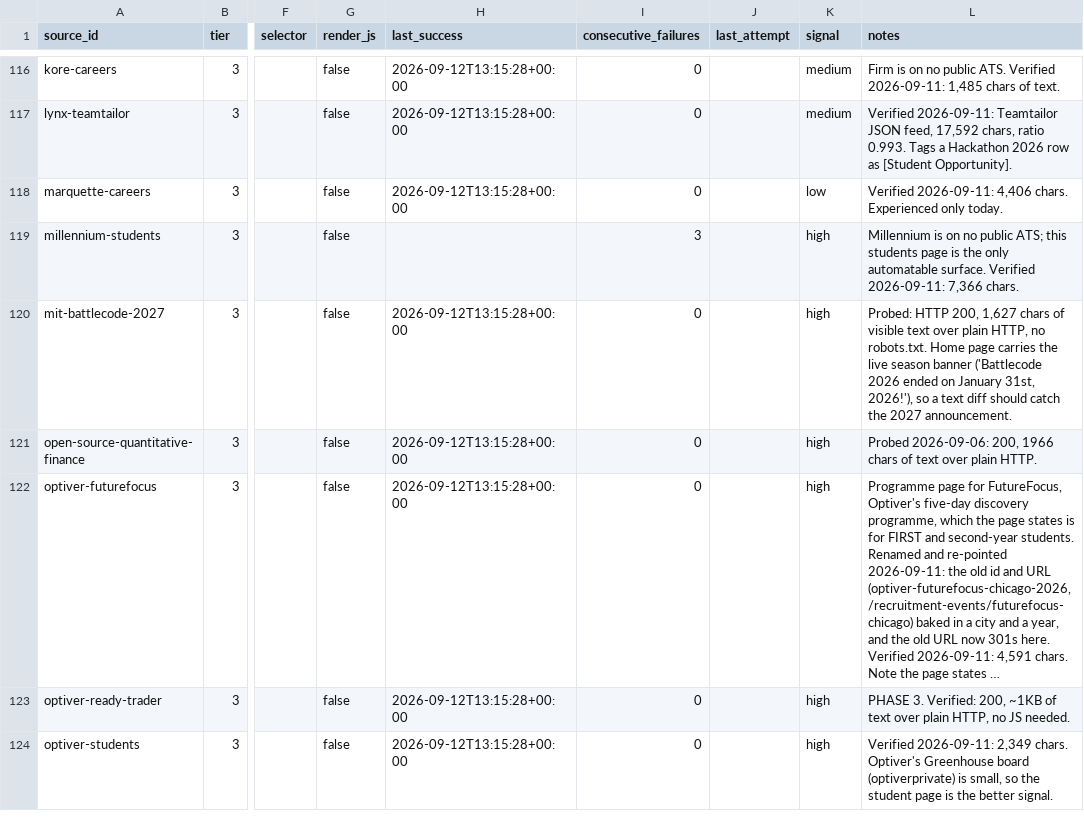
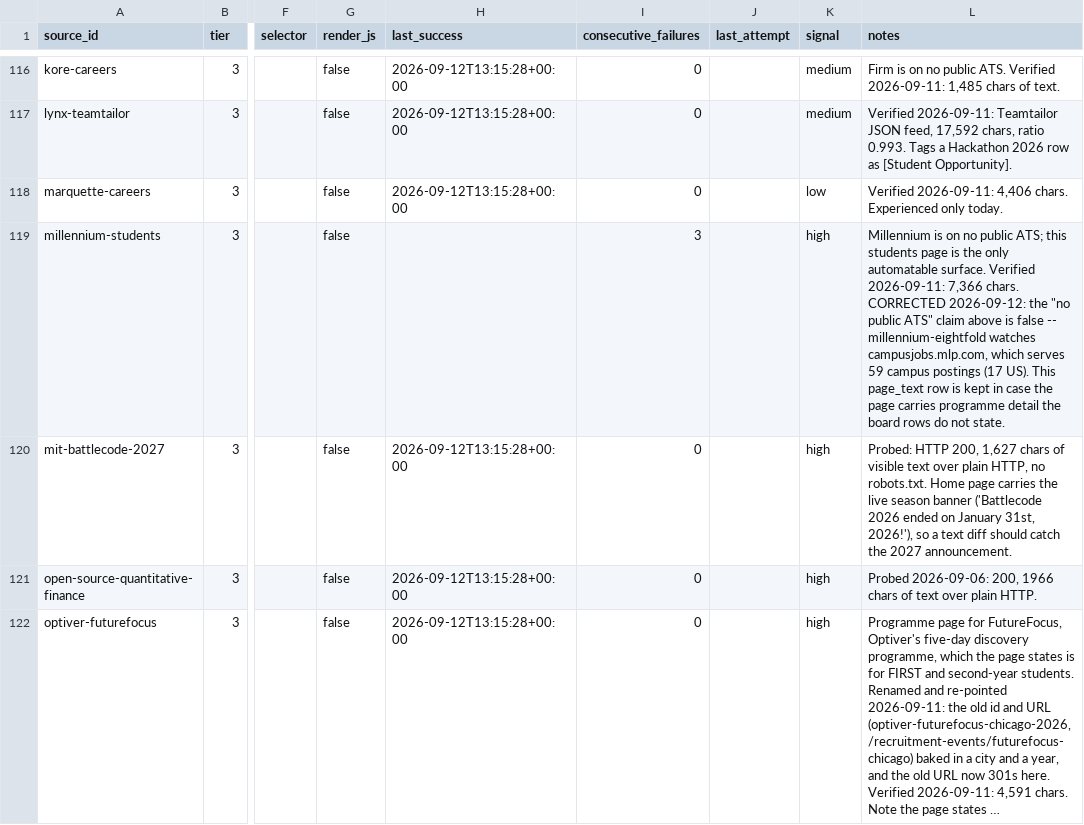
Before and after one commit to YeziShanYang/Internship-Opportunity-Aggregator, a CSV file: data/sources.csv, drawn as a sheet; only a part is shown, gaps mark what is left out; the shorter side is filled out with more unchanged rows; long unchanged cells end in …; the diff covers the shown part only; the diff names each change by its address in the sheet, - before the commit and + after, or states it on an @@ line.

```diff
--- a/data/sources.csv
+++ b/data/sources.csv
-L119 (notes): …7,366 chars.
+L119 (notes): …7,366 chars. CORRECTED 2026-09-12: the "no public ATS" claim above is false -- millennium-eightfold watches campusjobs.mlp.com, which serves 59 campus postings (17 US). This page_text row is kept in case the page carries programme detail the board rows do not state.
```
Also changed, not shown: 1 added row elsewhere in this file, 3 other files.
